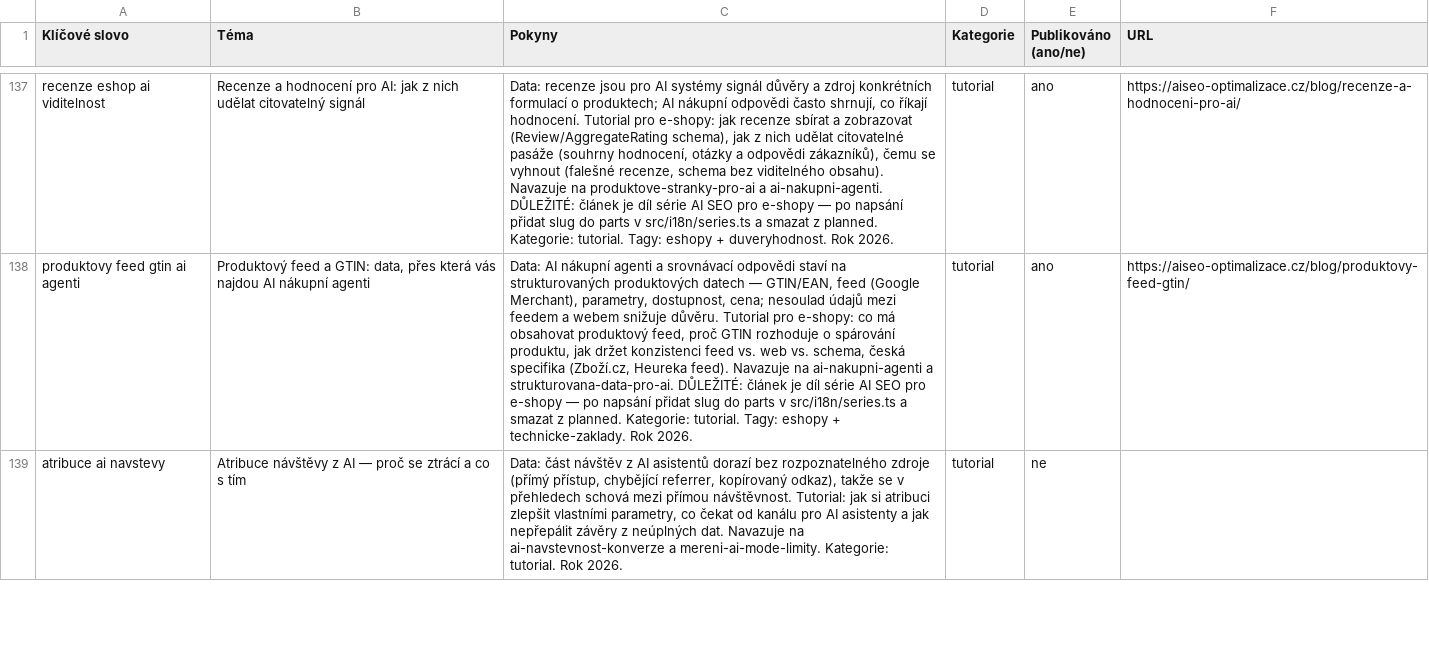
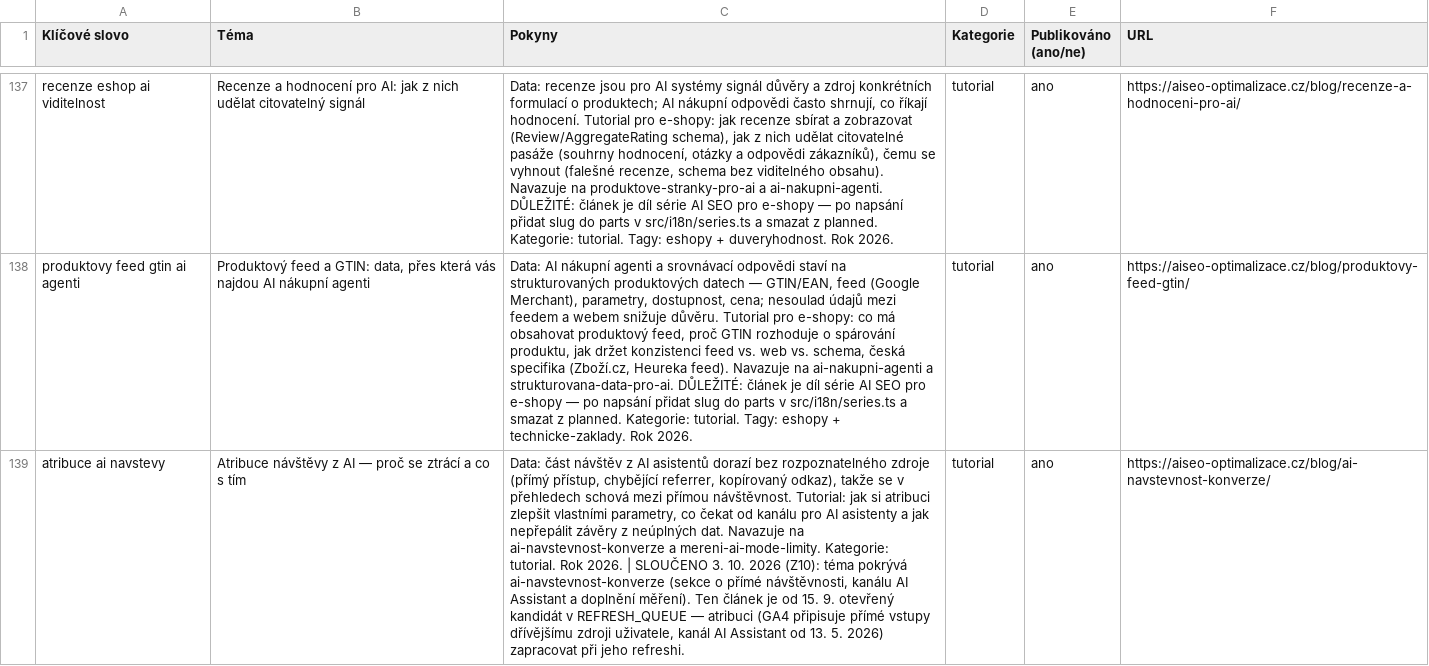
Before and after one commit to ultron-sniperdesign/aiseo-optimalizace, a CSV file: blogger/obsahovy-plan.csv, drawn as a sheet; only a part is shown, gaps mark what is left out; the diff covers the shown part only; the diff names each change by its address in the sheet, - before the commit and + after, or states it on an @@ line.

```diff
--- a/blogger/obsahovy-plan.csv
+++ b/blogger/obsahovy-plan.csv
-C139 (Pokyny): …Rok 2026.
+C139 (Pokyny): …Rok 2026. | SLOUČENO 3. 10. 2026 (Z10): téma pokrývá ai-navstevnost-konverze (sekce o přímé návštěvnosti, kanálu AI Assistant a doplnění měření). Ten článek je od 15. 9. otevřený kandidát v REFRESH_QUEUE — atribuci (GA4 připisuje přímé vstupy dřívějšímu zdroji uživatele, kanál AI Assistant od 13. 5. 2026) zapracovat při jeho refreshi.
-E139 (Publikováno (ano/ne)): ne
+E139 (Publikováno (ano/ne)): ano
-F139 (URL): (empty)
+F139 (URL): https://aiseo-optimalizace.cz/blog/ai-navstevnost-konverze/
```
Also changed, not shown: 2 added rows and 3 edited cells elsewhere in this file, 1 other file.
